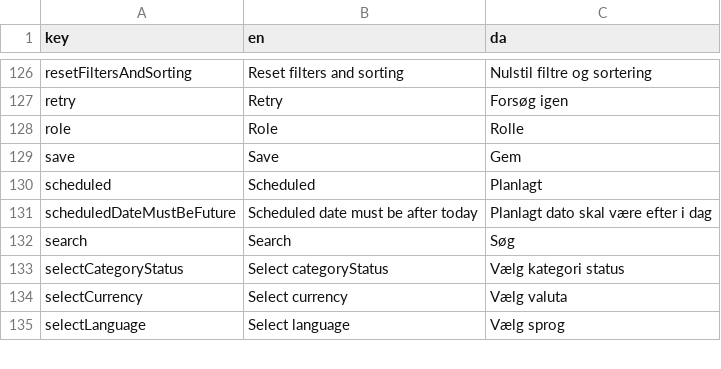
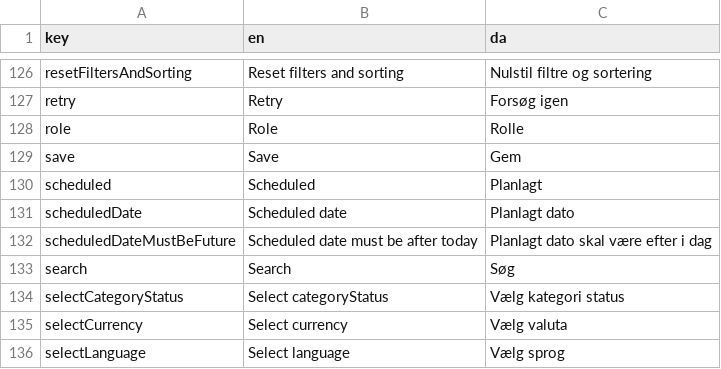
Before and after one commit to jardenna/shop, a CSV file: src/locales/translation.csv, drawn as a sheet; only a part is shown, gaps mark what is left out.

Commit message:
dropdown for scheduled time

```diff
--- a/src/locales/translation.csv
+++ b/src/locales/translation.csv
@@ -130,2 +130,3 @@ save;Save;Gem
 scheduled;Scheduled;Planlagt
+scheduledDate;Scheduled date;Planlagt dato
 scheduledDateMustBeFuture;Scheduled date must be after today;Planlagt dato skal være efter i dag
```
Also changed, not shown: 4 other files.
